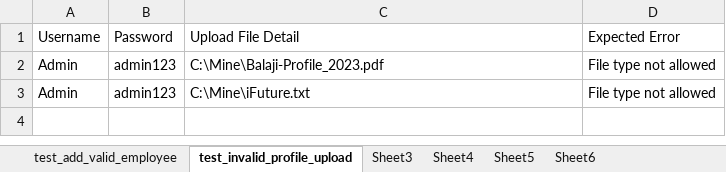
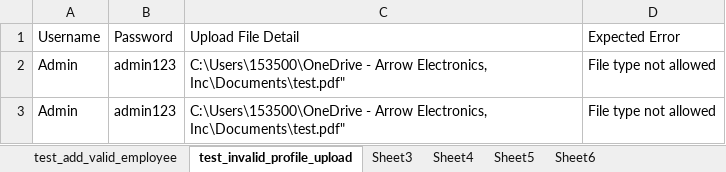
Before and after one commit to Terencepavi/hybridframework, an Excel workbook: test_data/orange_test_data.xlsx, sheet test_invalid_profile_upload, drawn as a sheet; values as stored, in another font and other column widths than the file's, no borders; the diff names each change by its address in the sheet, - before the commit and + after, or states it on an @@ line.

```diff
--- a/test_data/orange_test_data.xlsx (sheet test_invalid_profile_upload)
+++ b/test_data/orange_test_data.xlsx (sheet test_invalid_profile_upload)
-C2 (Upload File Detail): C:\Mine\Balaji-Profile_2023.pdf
+C2 (Upload File Detail): C:\Users\153500\OneDrive - Arrow Electronics, Inc\Documents\test.pdf"
-C3 (Upload File Detail): C:\Mine\iFuture.txt
+C3 (Upload File Detail): C:\Users\153500\OneDrive - Arrow Electronics, Inc\Documents\test.pdf"
```
Also changed, not shown: 8 other files.
